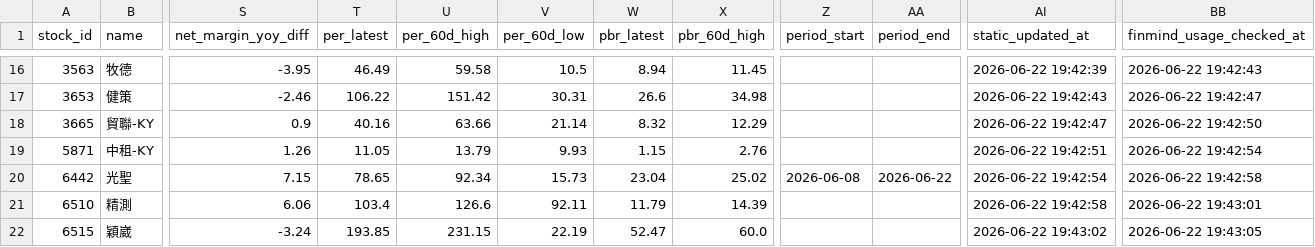
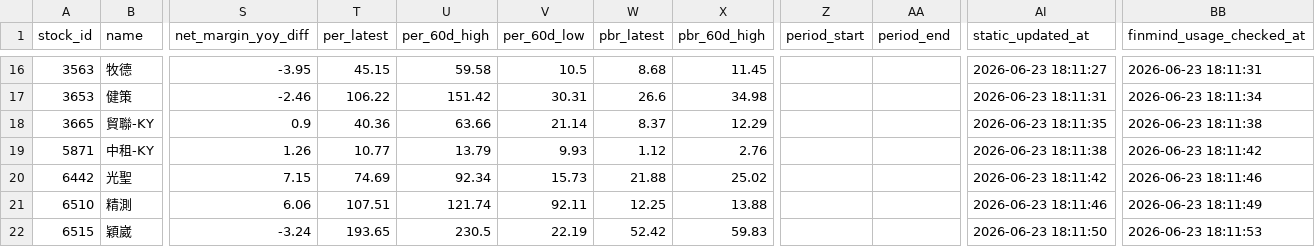
Before and after one commit to ONicole0101/Holding, a CSV file: AllStatic.csv, drawn as a sheet; only a part is shown, gaps mark what is left out; the diff covers the shown part only; the diff names each change by its address in the sheet, - before the commit and + after, or states it on an @@ line.

```diff
--- a/AllStatic.csv
+++ b/AllStatic.csv
-T16 (per_latest): 46.49
+T16 (per_latest): 45.15
-W16 (pbr_latest): 8.94
+W16 (pbr_latest): 8.68
-AI16 (static_updated_at): 2026-06-22 19:42:39
+AI16 (static_updated_at): 2026-06-23 18:11:27
-BB16 (finmind_usage_checked_at): 2026-06-22 19:42:43
+BB16 (finmind_usage_checked_at): 2026-06-23 18:11:31
-AI17 (static_updated_at): 2026-06-22 19:42:43
+AI17 (static_updated_at): 2026-06-23 18:11:31
-BB17 (finmind_usage_checked_at): 2026-06-22 19:42:47
+BB17 (finmind_usage_checked_at): 2026-06-23 18:11:34
-T18 (per_latest): 40.16
+T18 (per_latest): 40.36
-W18 (pbr_latest): 8.32
+W18 (pbr_latest): 8.37
-AI18 (static_updated_at): 2026-06-22 19:42:47
+AI18 (static_updated_at): 2026-06-23 18:11:35
-BB18 (finmind_usage_checked_at): 2026-06-22 19:42:50
+BB18 (finmind_usage_checked_at): 2026-06-23 18:11:38
-T19 (per_latest): 11.05
+T19 (per_latest): 10.77
-W19 (pbr_latest): 1.15
+W19 (pbr_latest): 1.12
-AI19 (static_updated_at): 2026-06-22 19:42:51
+AI19 (static_updated_at): 2026-06-23 18:11:38
-BB19 (finmind_usage_checked_at): 2026-06-22 19:42:54
+BB19 (finmind_usage_checked_at): 2026-06-23 18:11:42
-T20 (per_latest): 78.65
+T20 (per_latest): 74.69
-W20 (pbr_latest): 23.04
+W20 (pbr_latest): 21.88
-Z20 (period_start): 2026-06-08
+Z20 (period_start): (empty)
-AA20 (period_end): 2026-06-22
+AA20 (period_end): (empty)
-AI20 (static_updated_at): 2026-06-22 19:42:54
+AI20 (static_updated_at): 2026-06-23 18:11:42
-BB20 (finmind_usage_checked_at): 2026-06-22 19:42:58
+BB20 (finmind_usage_checked_at): 2026-06-23 18:11:46
-T21 (per_latest): 103.4
+T21 (per_latest): 107.51
-U21 (per_60d_high): 126.6
+U21 (per_60d_high): 121.74
-W21 (pbr_latest): 11.79
+W21 (pbr_latest): 12.25
-X21 (pbr_60d_high): 14.39
+X21 (pbr_60d_high): 13.88
-AI21 (static_updated_at): 2026-06-22 19:42:58
+AI21 (static_updated_at): 2026-06-23 18:11:46
-BB21 (finmind_usage_checked_at): 2026-06-22 19:43:01
+BB21 (finmind_usage_checked_at): 2026-06-23 18:11:49
-T22 (per_latest): 193.85
+T22 (per_latest): 193.65
-U22 (per_60d_high): 231.15
+U22 (per_60d_high): 230.5
-W22 (pbr_latest): 52.47
+W22 (pbr_latest): 52.42
-X22 (pbr_60d_high): 60.0
+X22 (pbr_60d_high): 59.83
-AI22 (static_updated_at): 2026-06-22 19:43:02
+AI22 (static_updated_at): 2026-06-23 18:11:50
-BB22 (finmind_usage_checked_at): 2026-06-22 19:43:05
+BB22 (finmind_usage_checked_at): 2026-06-23 18:11:53
```
Also changed, not shown: 68 edited cells elsewhere in this file.
